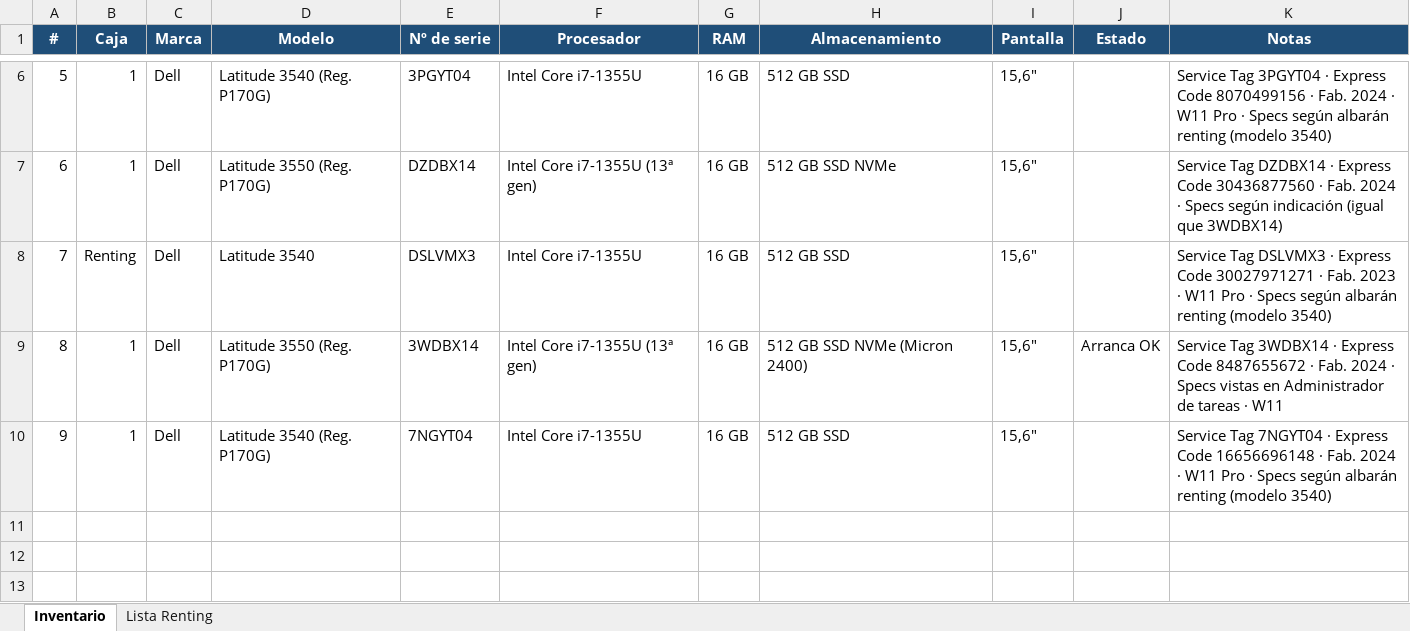
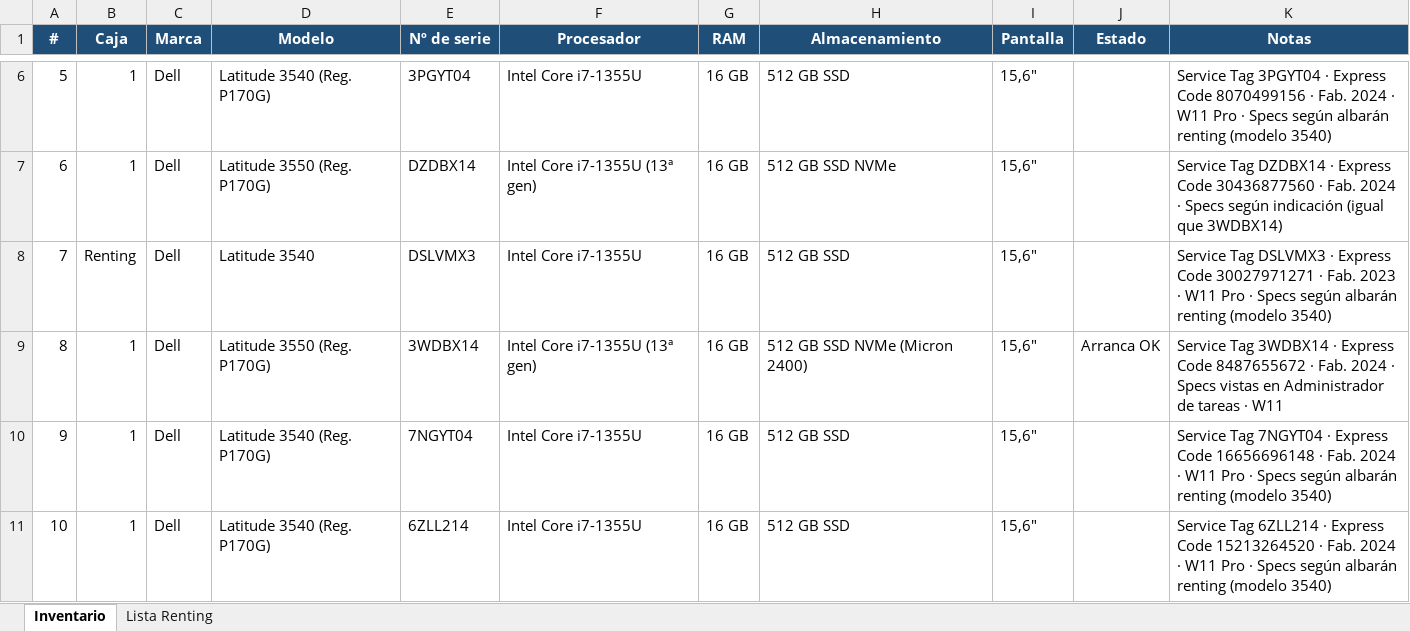
Before and after one commit to Dranicos/trabajo, an Excel workbook: inventario_portatiles.xlsx, sheet Inventario, drawn as a sheet; only a part is shown, gaps mark what is left out; values as stored, in another font and other column widths than the file's, no borders; the diff names each change by its address in the sheet, - before the commit and + after, or states it on an @@ line.

```diff
--- a/inventario_portatiles.xlsx (sheet Inventario)
+++ b/inventario_portatiles.xlsx (sheet Inventario)
+row 11: 10 | 1 | Dell | Latitude 3540 (Reg. P170G) | 6ZLL214 | Intel Core i7-1355U | 16 GB | 512 GB SSD | 15,6" |  | Service Tag 6ZLL214 · Express Code 15213264520 · Fab. 2024 · W11 Pro · Specs según albarán renting (modelo 3540)
```
